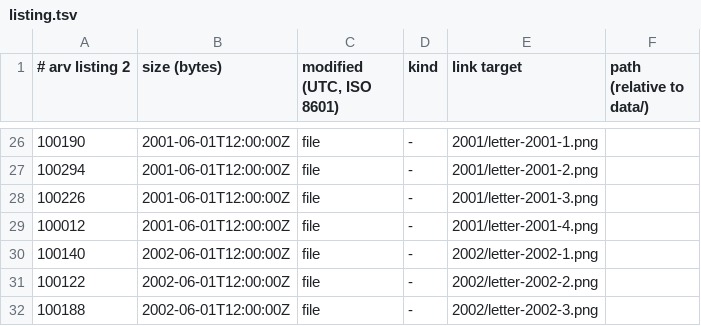
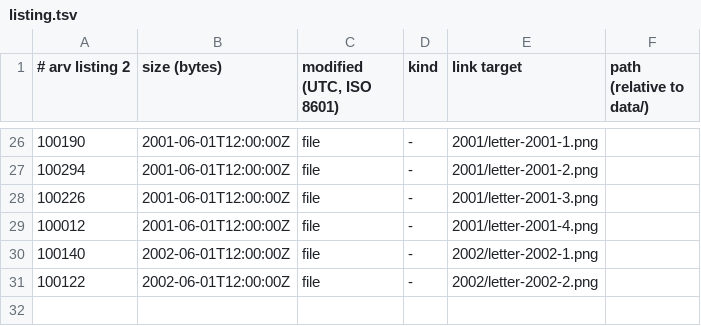
Before and after one commit to mofosyne/arv, a TSV file: samples/home/catalog/volumes/SCAN-01_1995-2008_D/listing.tsv, drawn as a sheet; only a part is shown, gaps mark what is left out; the diff names each change by its address in the sheet, - before the commit and + after, or states it on an @@ line.

```diff
--- a/samples/home/catalog/volumes/SCAN-01_1995-2008_D/listing.tsv
+++ b/samples/home/catalog/volumes/SCAN-01_1995-2008_D/listing.tsv
-row 32: 100188 | 2002-06-01T12:00:00Z | file | - | 2002/letter-2002-3.png
```
Also changed, not shown: samples/home/catalog/volumes/PROJ-01_2020-2023_L/extents.tsv, samples/home/catalog/volumes/SCAN-01_1995-2008_D/extents.tsv, 9 other files.
